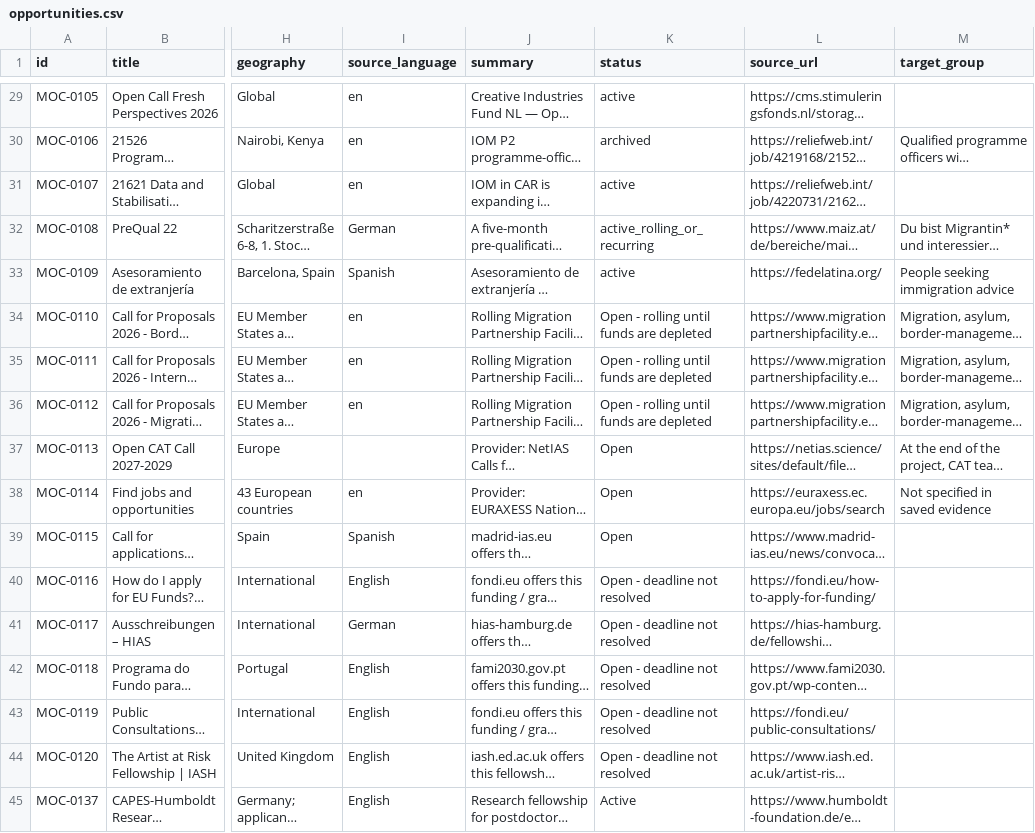
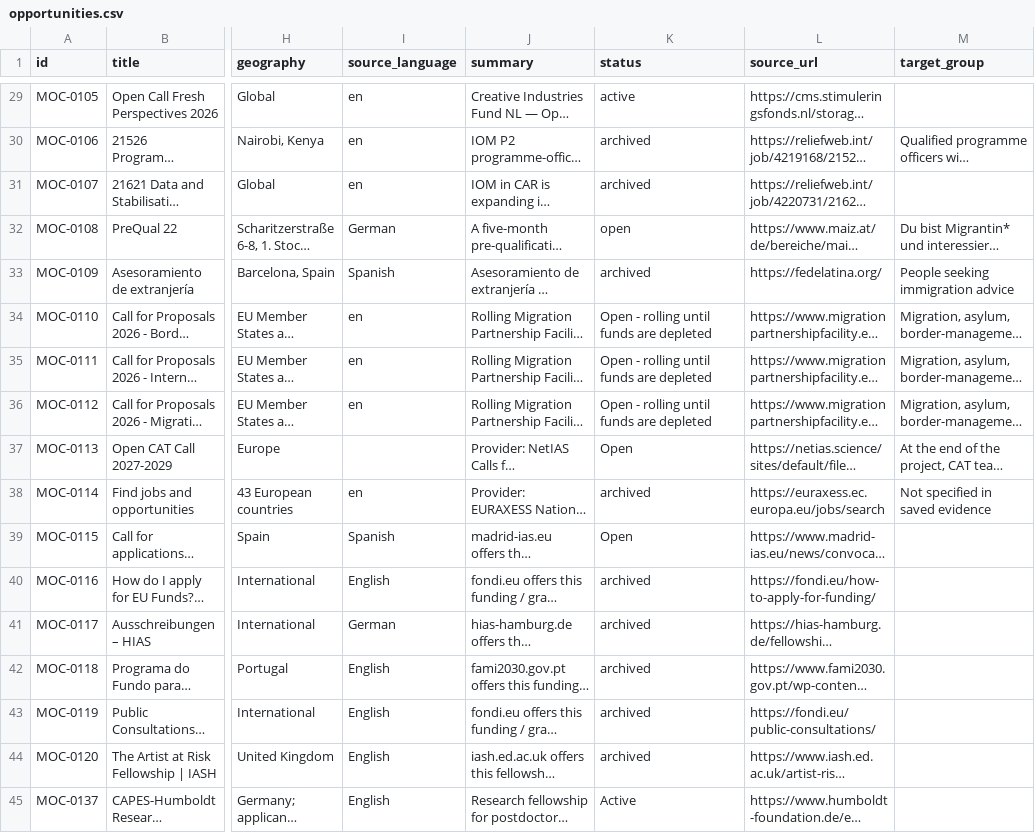
Before and after one commit to IdeasDV/migration-opportunity-calendar, a CSV file: opportunities.csv, drawn as a sheet; only a part is shown, gaps mark what is left out; long unchanged cells end in …; the diff covers the shown part only; the diff names each change by its address in the sheet, - before the commit and + after, or states it on an @@ line.

```diff
--- a/opportunities.csv
+++ b/opportunities.csv
-K31 (status): active
+K31 (status): archived
-K32 (status): active_rolling_or_recurring
+K32 (status): open
-K33 (status): active
+K33 (status): archived
-K38 (status): Open
+K38 (status): archived
-K40:K44 (status): Open - deadline not resolved
+K40:K44 (status): archived
```
Also changed, not shown: 41 edited cells elsewhere in this file, 2 other files.
